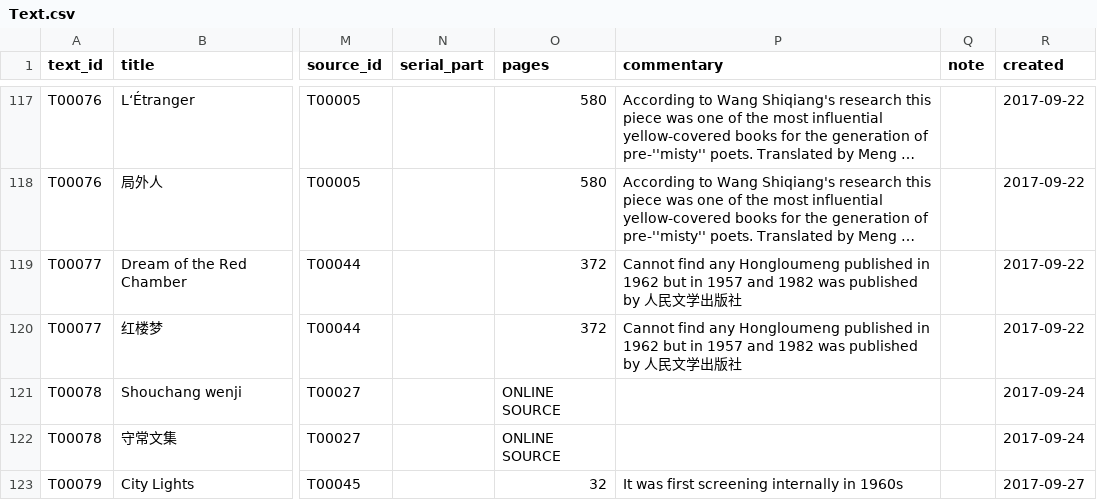
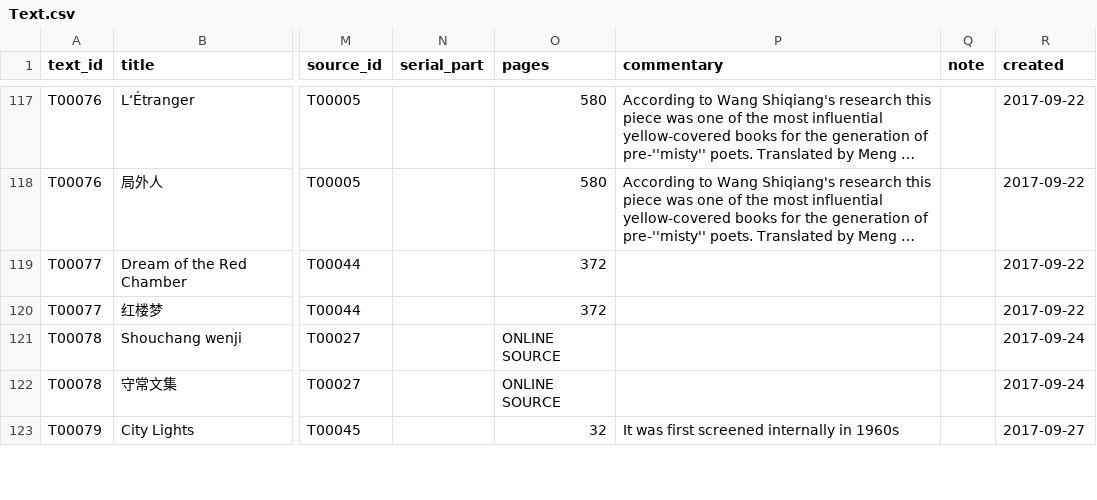
Before and after one commit to duncdrum/mini-reading, a CSV file: Text.csv, drawn as a sheet; only a part is shown, gaps mark what is left out; long unchanged cells end in …; the diff covers the shown part only; the diff names each change by its address in the sheet, - before the commit and + after, or states it on an @@ line.

```diff
--- a/Text.csv
+++ b/Text.csv
-P119:P120 (commentary): Cannot find any Hongloumeng published in 1962 but in 1957 and 1982 was published by 人民文学出版社
+P119:P120 (commentary): (empty)
-P123 (commentary): It was first screening internally in 1960s
+P123 (commentary): It was first screened internally in 1960s
```
Also changed, not shown: 35 edited cells elsewhere in this file, Act.csv, helper/data_dictionary.csv.
